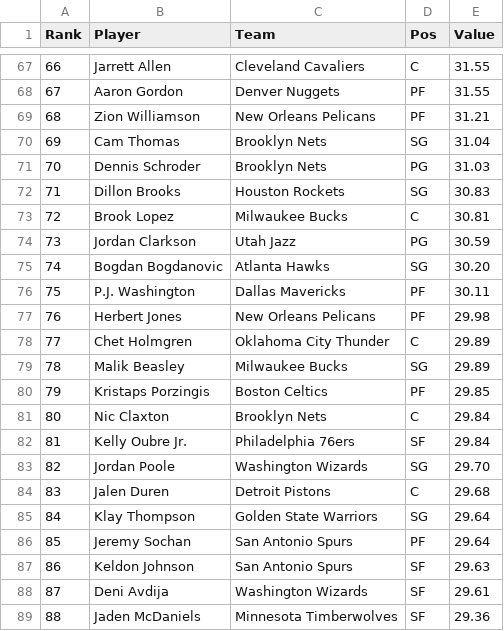
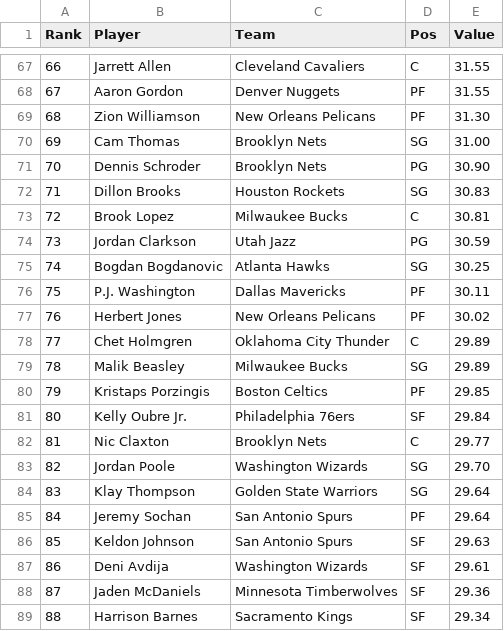
Before and after one commit to DhirenShivdasani/NBA-player-prop-analysis, a CSV file: player_stats/minutes-played_data.csv, drawn as a sheet; only a part is shown, gaps mark what is left out; the diff covers the shown part only.

Commit message:
Automated data update

```diff
--- a/player_stats/minutes-played_data.csv
+++ b/player_stats/minutes-played_data.csv
@@ -68,5 +68,5 @@ Rank,Player,Team,Pos,Value
 67,Aaron Gordon,Denver Nuggets,PF,31.55
-68,Zion Williamson,New Orleans Pelicans,PF,31.21
-69,Cam Thomas,Brooklyn Nets,SG,31.04
-70,Dennis Schroder,Brooklyn Nets,PG,31.03
+68,Zion Williamson,New Orleans Pelicans,PF,31.30
+69,Cam Thomas,Brooklyn Nets,SG,31.00
+70,Dennis Schroder,Brooklyn Nets,PG,30.90
 71,Dillon Brooks,Houston Rockets,SG,30.83
@@ -74,5 +74,5 @@ Rank,Player,Team,Pos,Value
 73,Jordan Clarkson,Utah Jazz,PG,30.59
-74,Bogdan Bogdanovic,Atlanta Hawks,SG,30.20
+74,Bogdan Bogdanovic,Atlanta Hawks,SG,30.25
 75,P.J. Washington,Dallas Mavericks,PF,30.11
-76,Herbert Jones,New Orleans Pelicans,PF,29.98
+76,Herbert Jones,New Orleans Pelicans,PF,30.02
 77,Chet Holmgren,Oklahoma City Thunder,C,29.89
@@ -80,10 +80,10 @@ Rank,Player,Team,Pos,Value
 79,Kristaps Porzingis,Boston Celtics,PF,29.85
-80,Nic Claxton,Brooklyn Nets,C,29.84
-81,Kelly Oubre Jr.,Philadelphia 76ers,SF,29.84
+80,Kelly Oubre Jr.,Philadelphia 76ers,SF,29.84
+81,Nic Claxton,Brooklyn Nets,C,29.77
 82,Jordan Poole,Washington Wizards,SG,29.70
-83,Jalen Duren,Detroit Pistons,C,29.68
-84,Klay Thompson,Golden State Warriors,SG,29.64
-85,Jeremy Sochan,San Antonio Spurs,PF,29.64
-86,Keldon Johnson,San Antonio Spurs,SF,29.63
-87,Deni Avdija,Washington Wizards,SF,29.61
-88,Jaden McDaniels,Minnesota Timberwolves,SF,29.36
+83,Klay Thompson,Golden State Warriors,SG,29.64
+84,Jeremy Sochan,San Antonio Spurs,PF,29.64
+85,Keldon Johnson,San Antonio Spurs,SF,29.63
+86,Deni Avdija,Washington Wizards,SF,29.61
+87,Jaden McDaniels,Minnesota Timberwolves,SF,29.36
+88,Harrison Barnes,Sacramento Kings,SF,29.34
```
Also changed, not shown: 91 edited cells elsewhere in this file, player_stats/assists_data.csv, player_stats/nba-efficiency_data.csv, 8 other files.
